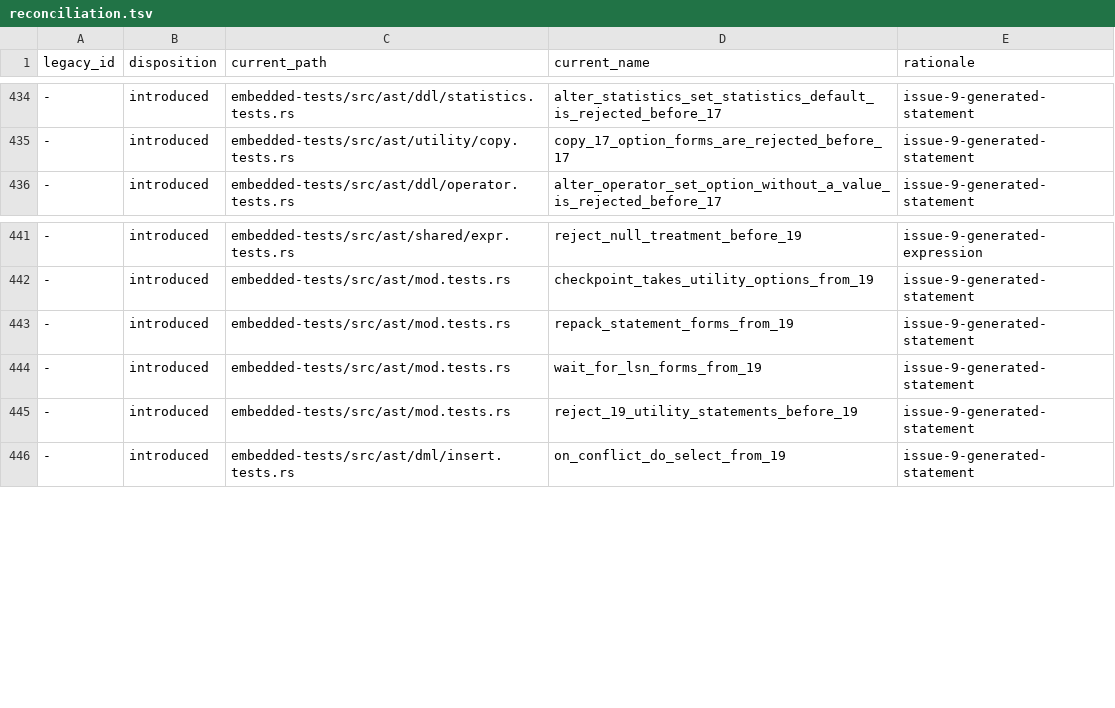
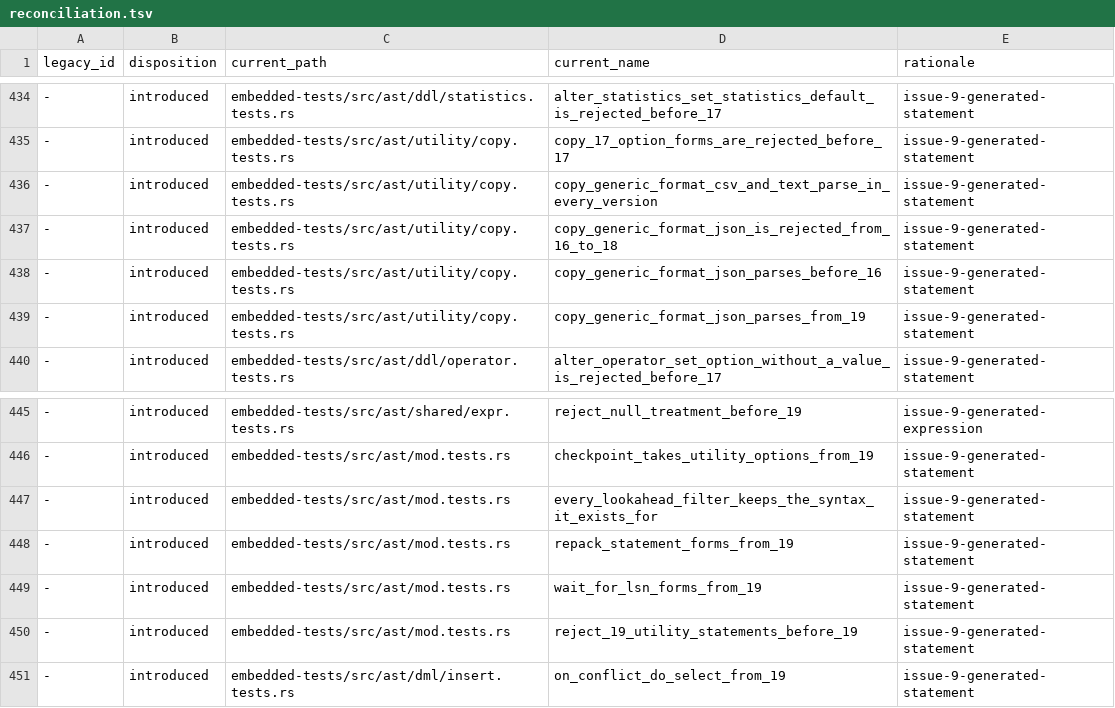
Before and after one commit to freshtonic/pg-sql, a TSV file: embedded-tests/reconciliation.tsv, drawn as a sheet; only a part is shown, gaps mark what is left out; the diff names each change by its address in the sheet, - before the commit and + after, or states it on an @@ line.

Commit message:
test: pin COPY (FORMAT json) per version and guard every merged kind
Five embedded tests, measured against the raw parser of the pinned
release of each target version (`pg-oracle`, `pins.tsv`), not against the
issue text, which is wrong about 14 and 15.

`COPY t TO STDOUT (FORMAT json)` and `COPY t FROM STDIN (FORMAT json)`:
accepted `14-15`, rejected `16-18`, accepted `19-`. `base_yylex` reads
`FORMAT` before `JSON` as `FORMAT_LA` from 16 (REL_16_15 `parser.c`,
case `FORMAT`), and `copy_generic_opt_elem` is `ColLabel
copy_generic_opt_arg` and nothing else through 18 (REL_18_6 gram.y
3572-3577), so 16, 17 and 18 reject it; 14 and 15 have no such merged
kind and read `FORMAT` as an ordinary word; 19 adds the `FORMAT_LA
copy_generic_opt_arg` arm (b73d13c:3653-3657). This is the open half of
#87.

`(FORMAT csv)` and `(FORMAT text)` keep parsing in every version: the
rejection above must not cost the ordinary spellings.

`every_lookahead_filter_keeps_the_syntax_it_exists_for` holds one
statement per filter, each at a site that must name the merged kind:
`WITH_LA` (a CTE named `time`, `WITH ORDINALITY`), `WITHOUT_LA`
(`WITHOUT TIME ZONE`), `NULLS_LA` (`NULLS FIRST`), `NOT_LA` (`NOT
LIKE`), `UESCAPE_LA`, `RPAREN_TYPED_LA` (`char(20) 'x'`, `numeric(10, 2)
'1234.50'`) and `RPAREN_SELECT_LA` at each closing rule that names it
(`(SELECT 1) UNION`, `f(g(x)) UNION`, `VALUES (1, 2) UNION ALL`, `t
AS t2(a) UNION`, `1::numeric(3) UNION`), plus `FROM ((SELECT 1)) s`,
which needs no lookahead at all. Every one of them stops parsing the
moment its site loses the arm, which is what #139 made possible.

Ledgers: five `inventory.tsv` rows with their ranges, five `introduced`
rows in `reconciliation.tsv`, `ROWS_PER_TARGET_VERSION` +3 for every
version, and the two pinned inventory totals 1318 -> 1323.
`--test embedded` and `--test embedded_inventory` are green at pg14,
pg16, pg17, pg18 and pg19-beta.

Refs #87, Refs freshtonic/recursa#139

```diff
--- a/embedded-tests/reconciliation.tsv
+++ b/embedded-tests/reconciliation.tsv
+row 436: - | introduced | embedded-tests/src/ast/utility/copy.tests.rs | copy_generic_format_csv_and_text_parse_in_every_version | issue-9-generated-statement
+row 437: - | introduced | embedded-tests/src/ast/utility/copy.tests.rs | copy_generic_format_json_is_rejected_from_16_to_18 | issue-9-generated-statement
+row 438: - | introduced | embedded-tests/src/ast/utility/copy.tests.rs | copy_generic_format_json_parses_before_16 | issue-9-generated-statement
+row 439: - | introduced | embedded-tests/src/ast/utility/copy.tests.rs | copy_generic_format_json_parses_from_19 | issue-9-generated-statement
+row 447: - | introduced | embedded-tests/src/ast/mod.tests.rs | every_lookahead_filter_keeps_the_syntax_it_exists_for | issue-9-generated-statement
```
Also changed, not shown: embedded-tests/inventory.tsv, 3 other files.
